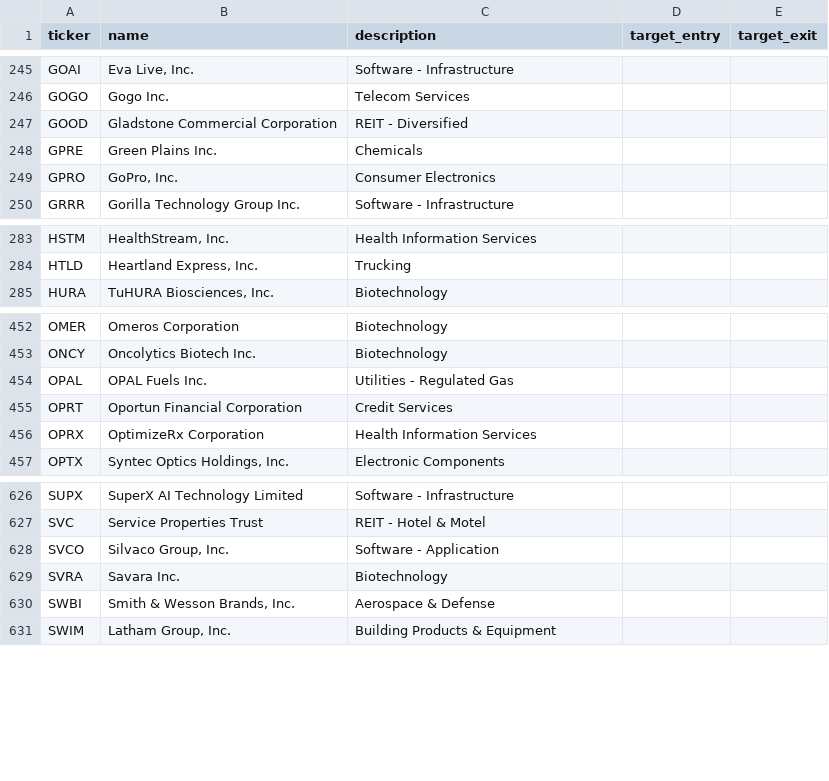
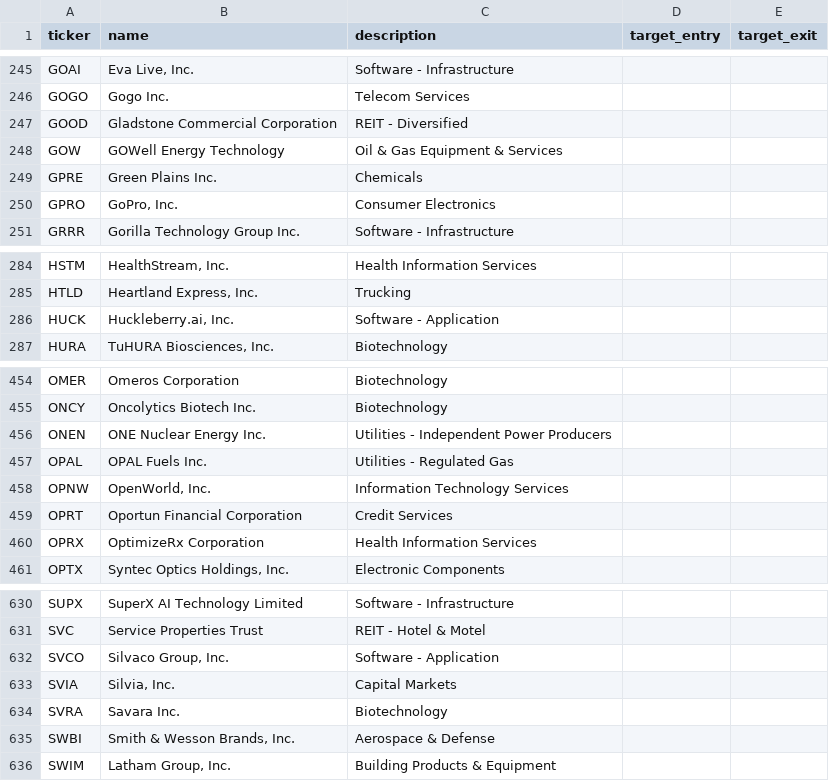
Before and after one commit to cbaduboateng/nicol-calcium-score, a CSV file: data/explorer/watchlist.csv, drawn as a sheet; only a part is shown, gaps mark what is left out.

```diff
--- a/data/explorer/watchlist.csv
+++ b/data/explorer/watchlist.csv
@@ -247,2 +247,3 @@ GOGO,Gogo Inc.,Telecom Services,,
 GOOD,Gladstone Commercial Corporation,REIT - Diversified,,
+GOW,GOWell Energy Technology,Oil & Gas Equipment & Services,,
 GPRE,Green Plains Inc.,Chemicals,,
@@ -284,2 +285,3 @@ HSTM,"HealthStream, Inc.",Health Information Services,,
 HTLD,"Heartland Express, Inc.",Trucking,,
+HUCK,"Huckleberry.ai, Inc.",Software - Application,,
 HURA,"TuHURA Biosciences, Inc.",Biotechnology,,
@@ -453,3 +455,5 @@ OMER,Omeros Corporation,Biotechnology,,
 ONCY,Oncolytics Biotech Inc.,Biotechnology,,
+ONEN,ONE Nuclear Energy Inc.,Utilities - Independent Power Producers,,
 OPAL,OPAL Fuels Inc.,Utilities - Regulated Gas,,
+OPNW,"OpenWorld, Inc.",Information Technology Services,,
 OPRT,Oportun Financial Corporation,Credit Services,,
@@ -628,2 +632,3 @@ SVC,Service Properties Trust,REIT - Hotel & Motel,,
 SVCO,"Silvaco Group, Inc.",Software - Application,,
+SVIA,"Silvia, Inc.",Capital Markets,,
 SVRA,Savara Inc.,Biotechnology,,
```
Also changed, not shown: 3 other files.
